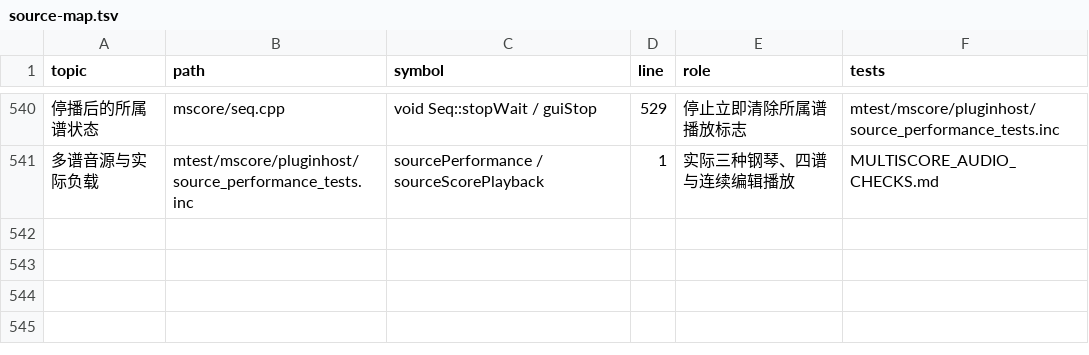
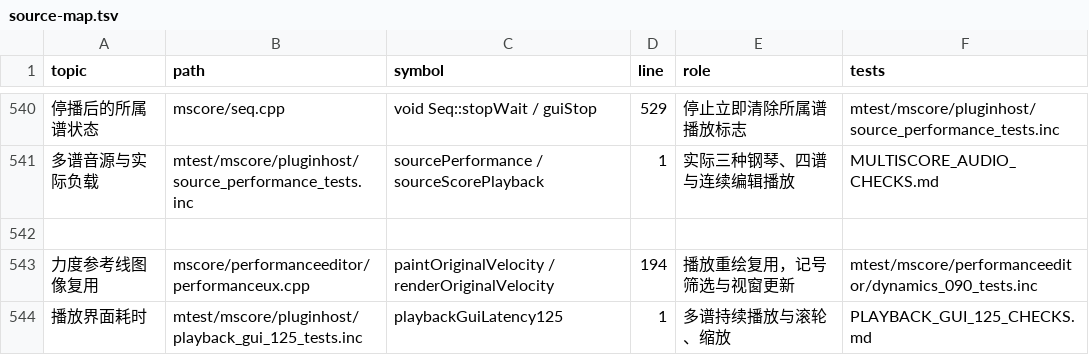
Before and after one commit to Freddd13/MuseScore, a TSV file: personal/docs/source-map.tsv, drawn as a sheet; only a part is shown, gaps mark what is left out; the diff names each change by its address in the sheet, - before the commit and + after, or states it on an @@ line.

```diff
--- a/personal/docs/source-map.tsv
+++ b/personal/docs/source-map.tsv
+row 542: (empty)
+row 543: 力度参考线图像复用 | mscore/performanceeditor/performanceux.cpp | paintOriginalVelocity / renderOriginalVelocity | 194 | 播放重绘复用，记号筛选与视窗更新 | mtest/mscore/performanceeditor/dynamics_090_tests.inc
+row 544: 播放界面耗时 | mtest/mscore/pluginhost/playback_gui_125_tests.inc | playbackGuiLatency125 | 1 | 多谱持续播放与滚轮、缩放 | PLAYBACK_GUI_125_CHECKS.md
```
Also changed, not shown: 13 other files.
